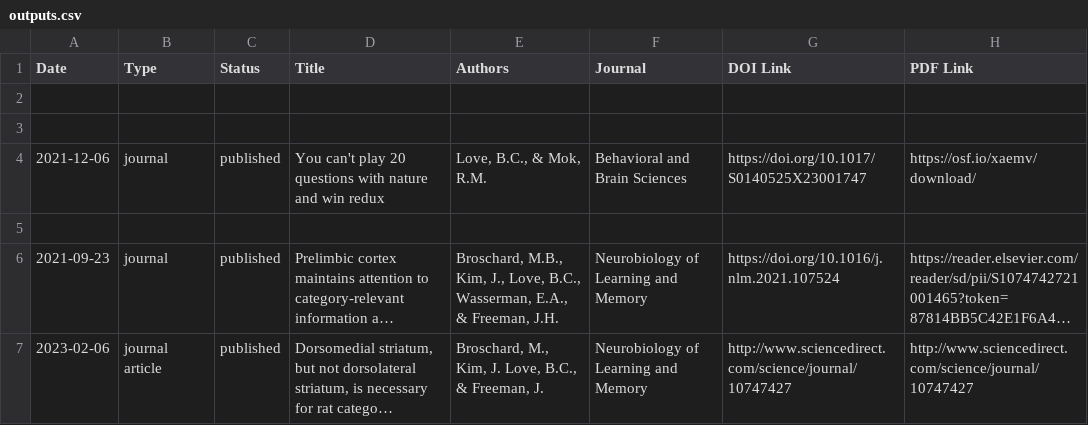
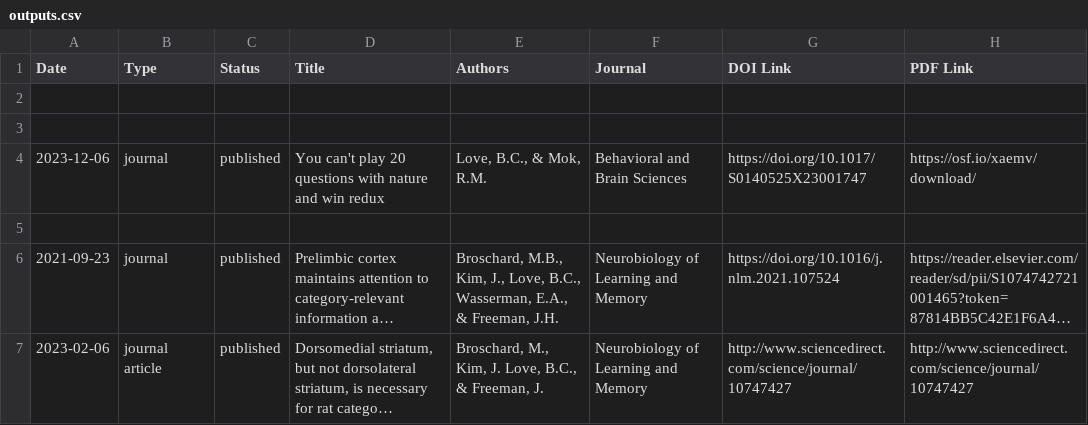
Before and after one commit to lovebc/lovebc.github.io, a CSV file: _data/outputs.csv, drawn as a sheet; only a part is shown; long unchanged cells end in …; the diff names each change by its address in the sheet, - before the commit and + after, or states it on an @@ line.

Commit message:
Update outputs.csv

```diff
--- a/_data/outputs.csv
+++ b/_data/outputs.csv
-A4 (Date): 2021-12-06
+A4 (Date): 2023-12-06
```
